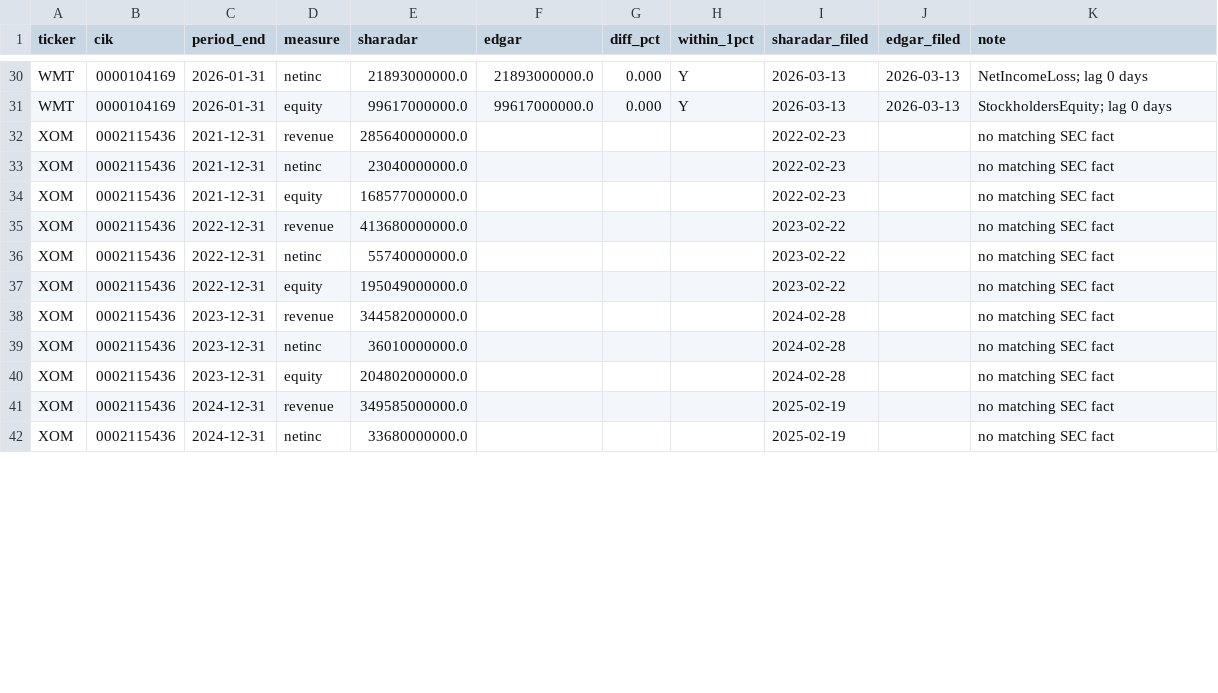
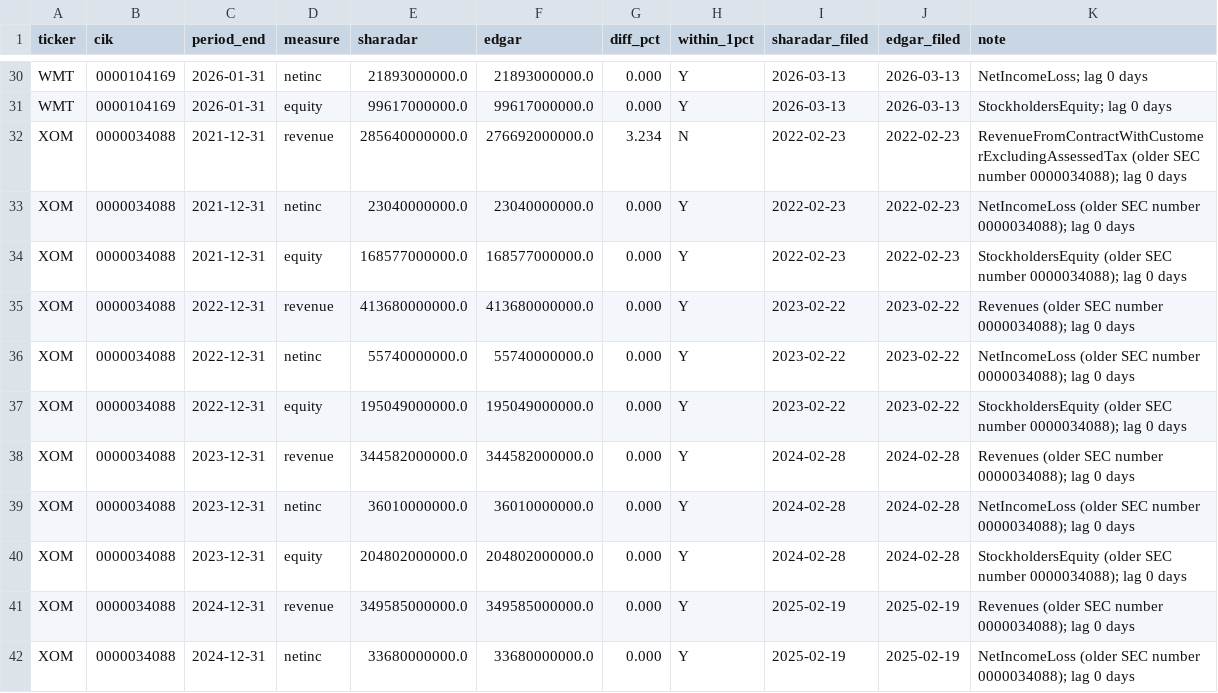
Before and after one commit to eismcsqr/invest-with-ai, a CSV file: data/company/edgar_check.csv, drawn as a sheet; only a part is shown, gaps mark what is left out; the diff covers the shown part only.

```diff
--- a/data/company/edgar_check.csv
+++ b/data/company/edgar_check.csv
@@ -31,12 +31,12 @@ WMT,0000104169,2026-01-31,netinc,21893000000.0,21893000000.0,0.000,Y,2026-03-13,
 WMT,0000104169,2026-01-31,equity,99617000000.0,99617000000.0,0.000,Y,2026-03-13,2026-03-13,StockholdersEquity; lag 0 days
-XOM,0002115436,2021-12-31,revenue,285640000000.0,,,,2022-02-23,,no matching SEC fact
-XOM,0002115436,2021-12-31,netinc,23040000000.0,,,,2022-02-23,,no matching SEC fact
-XOM,0002115436,2021-12-31,equity,168577000000.0,,,,2022-02-23,,no matching SEC fact
-XOM,0002115436,2022-12-31,revenue,413680000000.0,,,,2023-02-22,,no matching SEC fact
-XOM,0002115436,2022-12-31,netinc,55740000000.0,,,,2023-02-22,,no matching SEC fact
-XOM,0002115436,2022-12-31,equity,195049000000.0,,,,2023-02-22,,no matching SEC fact
-XOM,0002115436,2023-12-31,revenue,344582000000.0,,,,2024-02-28,,no matching SEC fact
-XOM,0002115436,2023-12-31,netinc,36010000000.0,,,,2024-02-28,,no matching SEC fact
-XOM,0002115436,2023-12-31,equity,204802000000.0,,,,2024-02-28,,no matching SEC fact
-XOM,0002115436,2024-12-31,revenue,349585000000.0,,,,2025-02-19,,no matching SEC fact
-XOM,0002115436,2024-12-31,netinc,33680000000.0,,,,2025-02-19,,no matching SEC fact
+XOM,0000034088,2021-12-31,revenue,285640000000.0,276692000000.0,3.234,N,2022-02-23,2022-02-23,RevenueFromContractWithCustomerExcludingAssessedTax (older SEC number 0000034088); lag 0 days
+XOM,0000034088,2021-12-31,netinc,23040000000.0,23040000000.0,0.000,Y,2022-02-23,2022-02-23,NetIncomeLoss (older SEC number 0000034088); lag 0 days
+XOM,0000034088,2021-12-31,equity,168577000000.0,168577000000.0,0.000,Y,2022-02-23,2022-02-23,StockholdersEquity (older SEC number 0000034088); lag 0 days
+XOM,0000034088,2022-12-31,revenue,413680000000.0,413680000000.0,0.000,Y,2023-02-22,2023-02-22,Revenues (older SEC number 0000034088); lag 0 days
+XOM,0000034088,2022-12-31,netinc,55740000000.0,55740000000.0,0.000,Y,2023-02-22,2023-02-22,NetIncomeLoss (older SEC number 0000034088); lag 0 days
+XOM,0000034088,2022-12-31,equity,195049000000.0,195049000000.0,0.000,Y,2023-02-22,2023-02-22,StockholdersEquity (older SEC number 0000034088); lag 0 days
+XOM,0000034088,2023-12-31,revenue,344582000000.0,344582000000.0,0.000,Y,2024-02-28,2024-02-28,Revenues (older SEC number 0000034088); lag 0 days
+XOM,0000034088,2023-12-31,netinc,36010000000.0,36010000000.0,0.000,Y,2024-02-28,2024-02-28,NetIncomeLoss (older SEC number 0000034088); lag 0 days
+XOM,0000034088,2023-12-31,equity,204802000000.0,204802000000.0,0.000,Y,2024-02-28,2024-02-28,StockholdersEquity (older SEC number 0000034088); lag 0 days
+XOM,0000034088,2024-12-31,revenue,349585000000.0,349585000000.0,0.000,Y,2025-02-19,2025-02-19,Revenues (older SEC number 0000034088); lag 0 days
+XOM,0000034088,2024-12-31,netinc,33680000000.0,33680000000.0,0.000,Y,2025-02-19,2025-02-19,NetIncomeLoss (older SEC number 0000034088); lag 0 days
```
Also changed, not shown: 24 edited cells elsewhere in this file, 1 other file.
